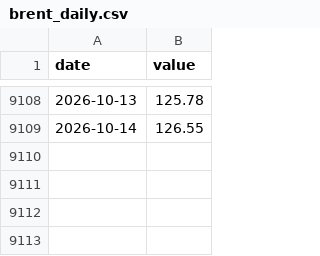
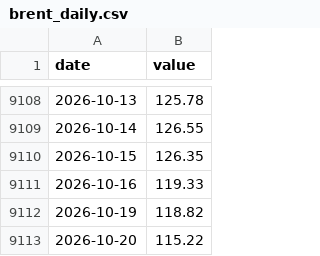
Before and after one commit to Allisterh/thai-inflation-oil-shock-model, a CSV file: data/cache/brent_daily.csv, drawn as a sheet; only a part is shown, gaps mark what is left out; the diff names each change by its address in the sheet, - before the commit and + after, or states it on an @@ line.

```diff
--- a/data/cache/brent_daily.csv
+++ b/data/cache/brent_daily.csv
+row 9110: 2026-10-15 | 126.35
+row 9111: 2026-10-16 | 119.33
+row 9112: 2026-10-19 | 118.82
+row 9113: 2026-10-20 | 115.22
```
Also changed, not shown: data/cache/eppo_price_structure_history.csv, data/cache/usdthb_daily.csv, 10 other files.
